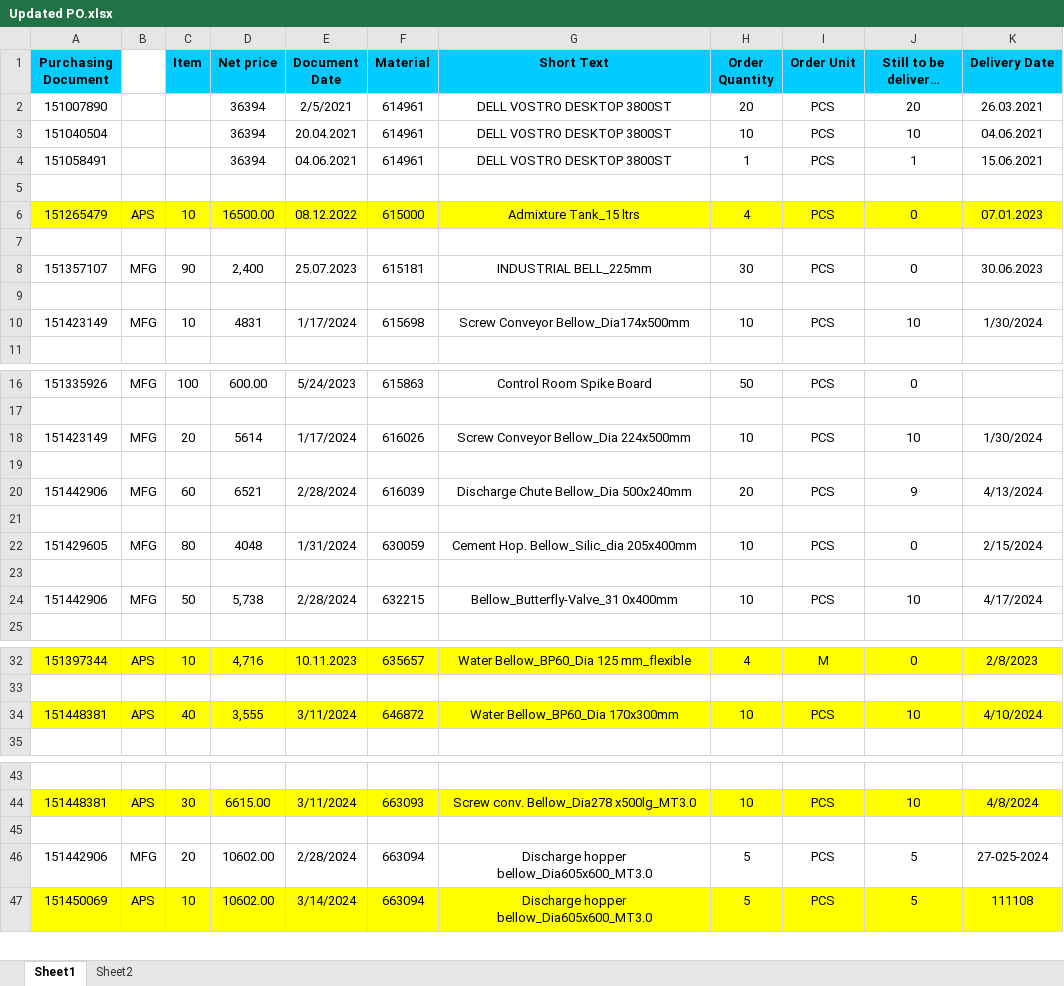
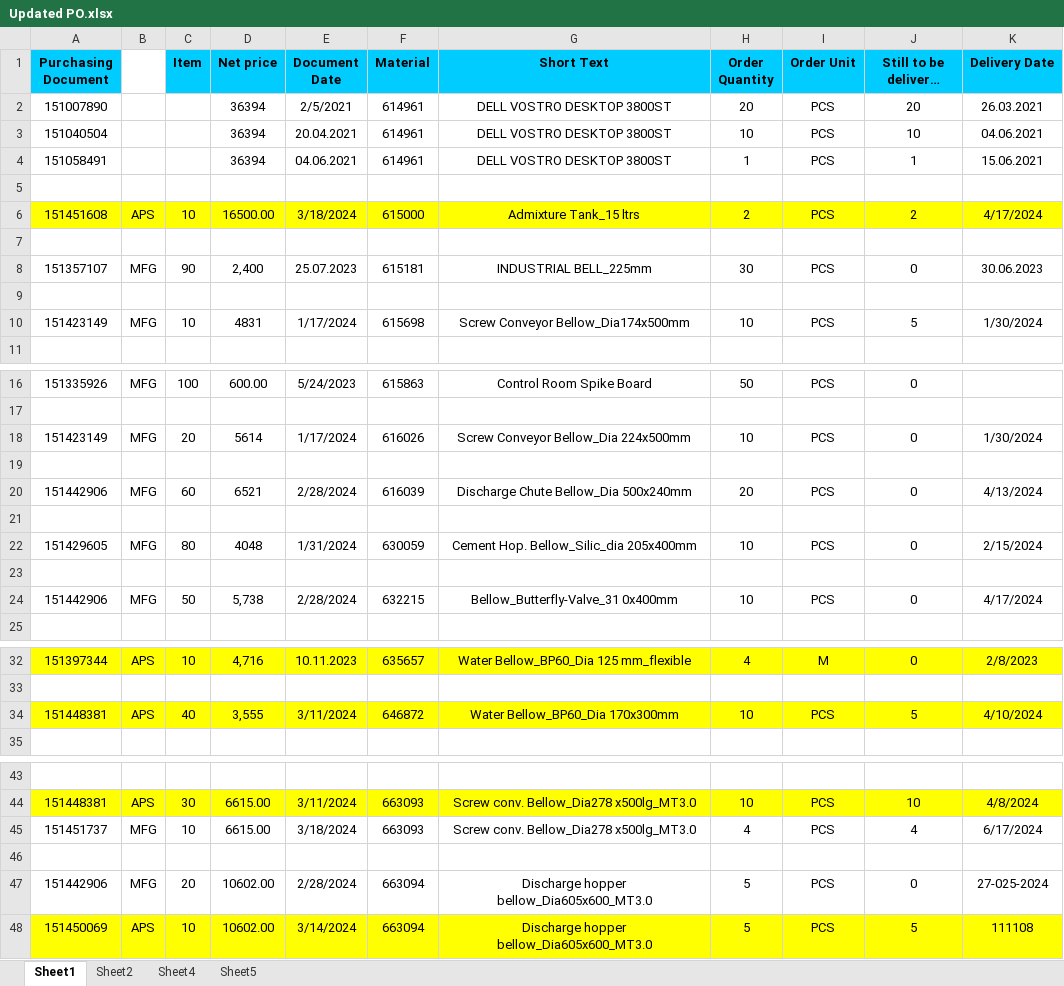
Before and after one commit to JPTechatronics/J-P-Techatronics-2023-2024-A, an Excel workbook: Updated PO.xlsx, sheet Sheet1, drawn as a sheet; only a part is shown, gaps mark what is left out; long unchanged cells end in …; values as stored, in another font and other column widths than the file's, no borders; addresses are those after the commit; the diff covers the shown part only; the diff names each change by its address in the sheet, - before the commit and + after, or states it on an @@ line.

```diff
--- a/Updated PO.xlsx (sheet Sheet1)
+++ b/Updated PO.xlsx (sheet Sheet1)
+sheet tab: Sheet4
+sheet tab: Sheet5
-A6 (Purchasing Document): 151265479
+A6 (Purchasing Document): 151451608
-E6 (Document Date): 08.12.2022
+E6 (Document Date): 3/18/2024
-H6 (Order Quantity): 4
+H6 (Order Quantity): 2
-J6 (Still to be delivered (qty)): 0
+J6 (Still to be delivered (qty)): 2
-K6 (Delivery Date): 07.01.2023
+K6 (Delivery Date): 4/17/2024
-J10 (Still to be delivered (qty)): 10
+J10 (Still to be delivered (qty)): 5
-J18 (Still to be delivered (qty)): 10
+J18 (Still to be delivered (qty)): 0
-J20 (Still to be delivered (qty)): 9
+J20 (Still to be delivered (qty)): 0
-J24 (Still to be delivered (qty)): 10
+J24 (Still to be delivered (qty)): 0
-J34 (Still to be delivered (qty)): 10
+J34 (Still to be delivered (qty)): 5
+row 45: 151451737 | MFG | 10 | 6615.00 | 3/18/2024 | 663093 | Screw conv. Bellow_Dia278 x500lg_MT3.0 | 4 | PCS | 4 | 6/17/2024
-J47 (Still to be delivered (qty)): 5
+J47 (Still to be delivered (qty)): 0
```
Also changed, not shown: 1 edited cell elsewhere in this sheet, sheet Sheet2, Attendance.xlsx, Outstandings.xlsx, 1 other file.
